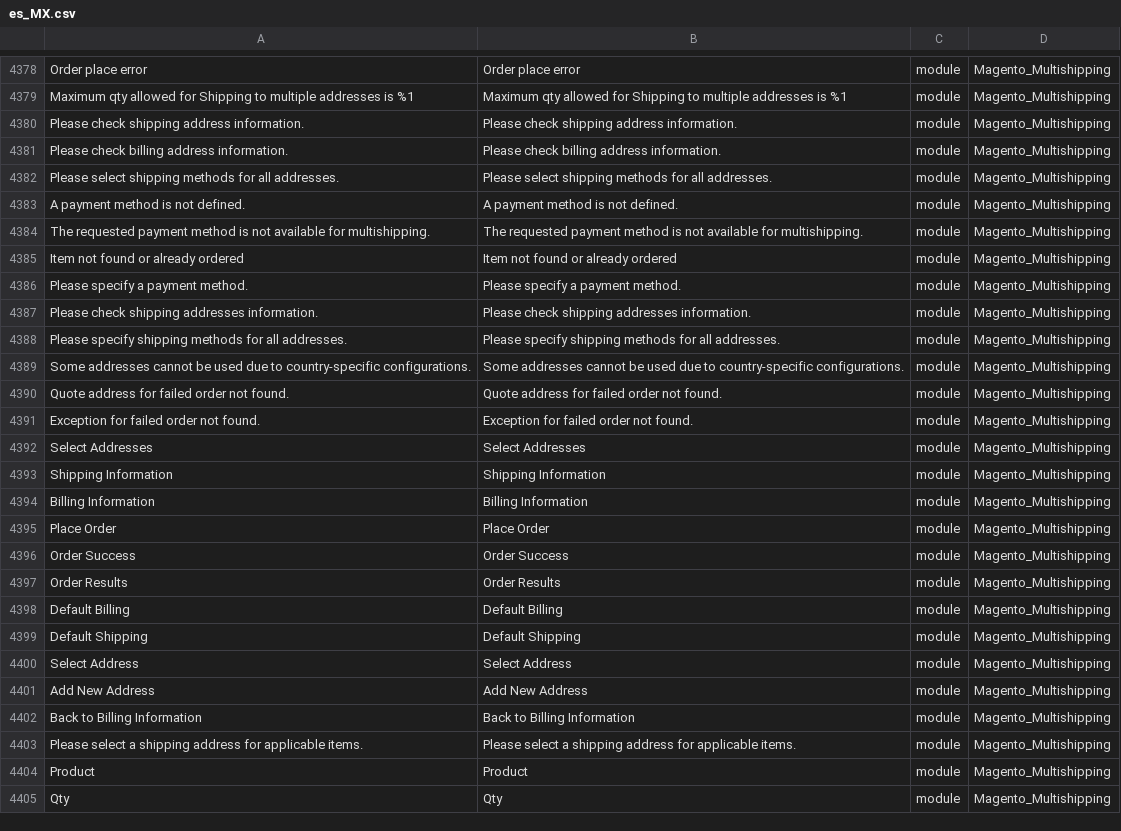
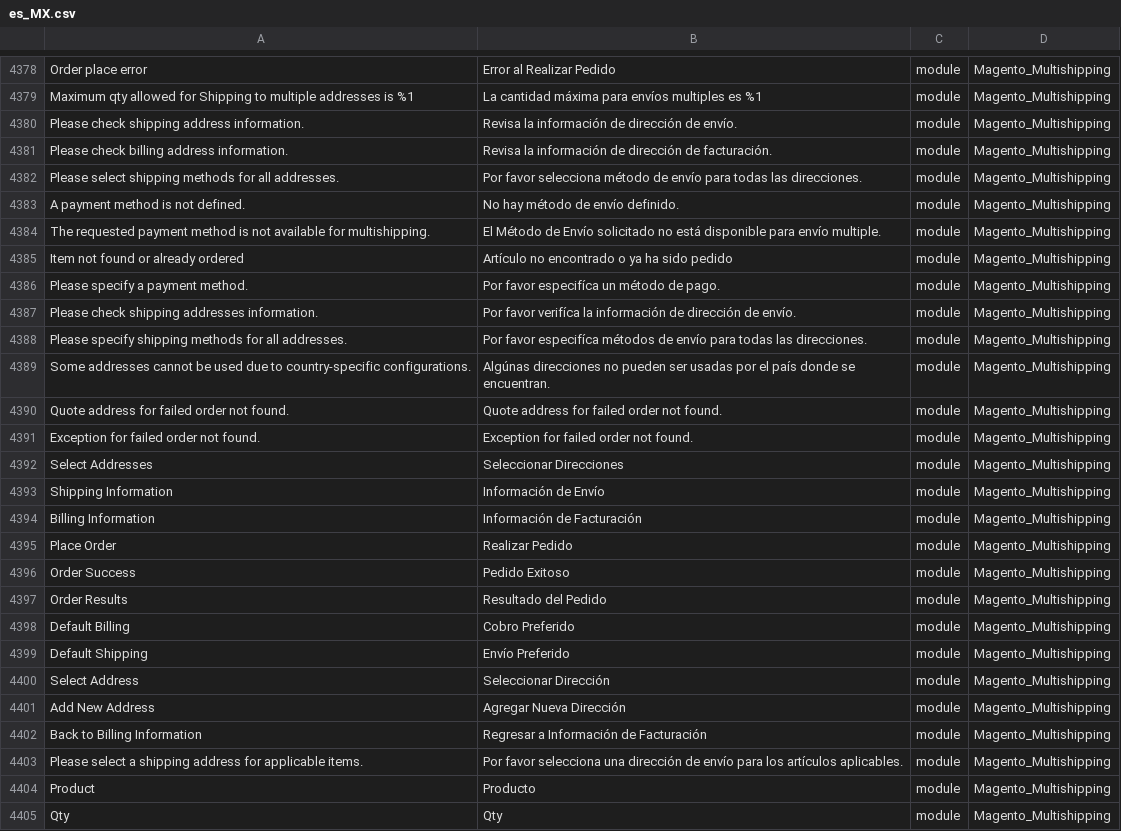
Before and after one commit to MaxRinger/m225, a CSV file: es_MX.csv, drawn as a sheet; only a part is shown, gaps mark what is left out; the diff covers the shown part only; the diff names each change by its address in the sheet, - before the commit and + after, or states it on an @@ line.

```diff
--- a/es_MX.csv
+++ b/es_MX.csv
-B4378: Order place error
+B4378: Error al Realizar Pedido
-B4379: Maximum qty allowed for Shipping to multiple addresses is %1
+B4379: La cantidad máxima para envíos multiples es %1
-B4380: Please check shipping address information.
+B4380: Revisa la información de dirección de envío.
-B4381: Please check billing address information.
+B4381: Revisa la información de dirección de facturación.
-B4382: Please select shipping methods for all addresses.
+B4382: Por favor selecciona método de envío para todas las direcciones.
-B4383: A payment method is not defined.
+B4383: No hay método de envío definido.
-B4384: The requested payment method is not available for multishipping.
+B4384: El Método de Envío solicitado no está disponible para envío multiple.
-B4385: Item not found or already ordered
+B4385: Artículo no encontrado o ya ha sido pedido
-B4386: Please specify a payment method.
+B4386: Por favor especifíca un método de pago.
-B4387: Please check shipping addresses information.
+B4387: Por favor verifíca la información de dirección de envío.
-B4388: Please specify shipping methods for all addresses.
+B4388: Por favor especifíca métodos de envío para todas las direcciones.
-B4389: Some addresses cannot be used due to country-specific configurations.
+B4389: Algúnas direcciones no pueden ser usadas por el país donde se encuentran.
-B4392: Select Addresses
+B4392: Seleccionar Direcciones
-B4393: Shipping Information
+B4393: Información de Envío
-B4394: Billing Information
+B4394: Información de Facturación
-B4395: Place Order
+B4395: Realizar Pedido
-B4396: Order Success
+B4396: Pedido Exitoso
-B4397: Order Results
+B4397: Resultado del Pedido
-B4398: Default Billing
+B4398: Cobro Preferido
-B4399: Default Shipping
+B4399: Envío Preferido
-B4400: Select Address
+B4400: Seleccionar Dirección
-B4401: Add New Address
+B4401: Agregar Nueva Dirección
-B4402: Back to Billing Information
+B4402: Regresar a Información de Facturación
-B4403: Please select a shipping address for applicable items.
+B4403: Por favor selecciona una dirección de envío para los artículos aplicables.
-B4404: Product
+B4404: Producto
```
Also changed, not shown: 109 edited cells elsewhere in this file.
